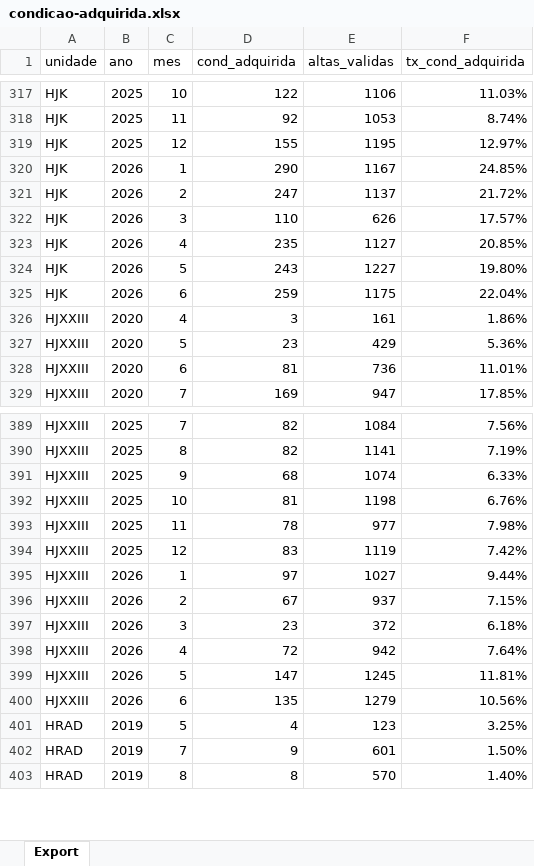
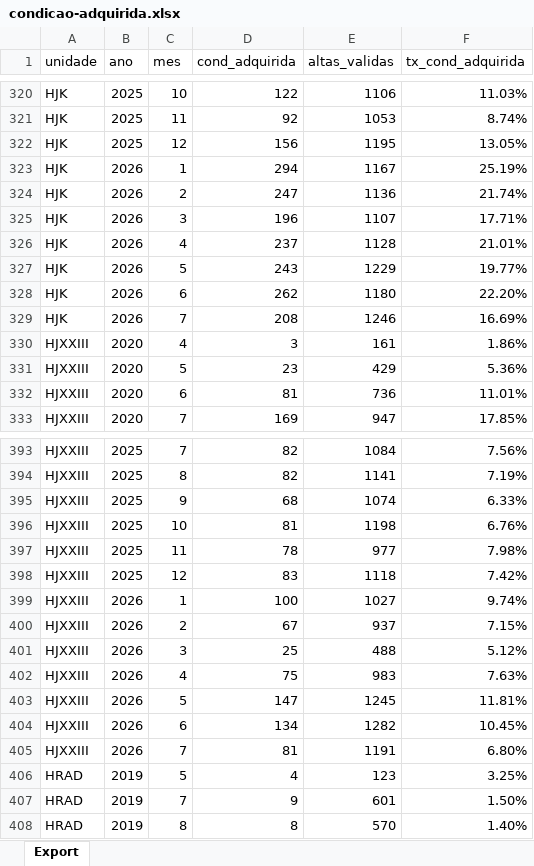
Before and after one commit to transparencia-mg/pacientes-condicoes-adquiridas, an Excel workbook: upload/condicao-adquirida.xlsx, sheet Export, drawn as a sheet; only a part is shown, gaps mark what is left out; values as stored, in another font and other column widths than the file's, no borders; addresses are those after the commit; the diff covers the shown part only; the diff names each change by its address in the sheet, - before the commit and + after, or states it on an @@ line.

Commit message:
Carregando dados de julho/2026

```diff
--- a/upload/condicao-adquirida.xlsx (sheet Export)
+++ b/upload/condicao-adquirida.xlsx (sheet Export)
-D322 (cond_adquirida): 155
+D322 (cond_adquirida): 156
-F322 (tx_cond_adquirida): 12.97%
+F322 (tx_cond_adquirida): 13.05%
-D323 (cond_adquirida): 290
+D323 (cond_adquirida): 294
-F323 (tx_cond_adquirida): 24.85%
+F323 (tx_cond_adquirida): 25.19%
-E324 (altas_validas): 1137
+E324 (altas_validas): 1136
-F324 (tx_cond_adquirida): 21.72%
+F324 (tx_cond_adquirida): 21.74%
-D325 (cond_adquirida): 110
+D325 (cond_adquirida): 196
-E325 (altas_validas): 626
+E325 (altas_validas): 1107
-F325 (tx_cond_adquirida): 17.57%
+F325 (tx_cond_adquirida): 17.71%
-D326 (cond_adquirida): 235
+D326 (cond_adquirida): 237
-E326 (altas_validas): 1127
+E326 (altas_validas): 1128
-F326 (tx_cond_adquirida): 20.85%
+F326 (tx_cond_adquirida): 21.01%
-E327 (altas_validas): 1227
+E327 (altas_validas): 1229
-F327 (tx_cond_adquirida): 19.80%
+F327 (tx_cond_adquirida): 19.77%
-D328 (cond_adquirida): 259
+D328 (cond_adquirida): 262
-E328 (altas_validas): 1175
+E328 (altas_validas): 1180
-F328 (tx_cond_adquirida): 22.04%
+F328 (tx_cond_adquirida): 22.20%
+row 329: HJK | 2026 | 7 | 208 | 1246 | 16.69%
-E398 (altas_validas): 1119
+E398 (altas_validas): 1118
-D399 (cond_adquirida): 97
+D399 (cond_adquirida): 100
-F399 (tx_cond_adquirida): 9.44%
+F399 (tx_cond_adquirida): 9.74%
-D401 (cond_adquirida): 23
+D401 (cond_adquirida): 25
-E401 (altas_validas): 372
+E401 (altas_validas): 488
-F401 (tx_cond_adquirida): 6.18%
+F401 (tx_cond_adquirida): 5.12%
-D402 (cond_adquirida): 72
+D402 (cond_adquirida): 75
-E402 (altas_validas): 942
+E402 (altas_validas): 983
-F402 (tx_cond_adquirida): 7.64%
+F402 (tx_cond_adquirida): 7.63%
-D404 (cond_adquirida): 135
+D404 (cond_adquirida): 134
-E404 (altas_validas): 1279
+E404 (altas_validas): 1282
-F404 (tx_cond_adquirida): 10.56%
+F404 (tx_cond_adquirida): 10.45%
+row 405: HJXXIII | 2026 | 7 | 81 | 1191 | 6.80%
```
Also changed, not shown: 7 added rows and 57 edited cells elsewhere in this sheet.
